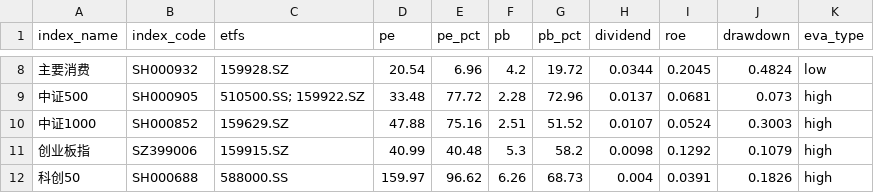
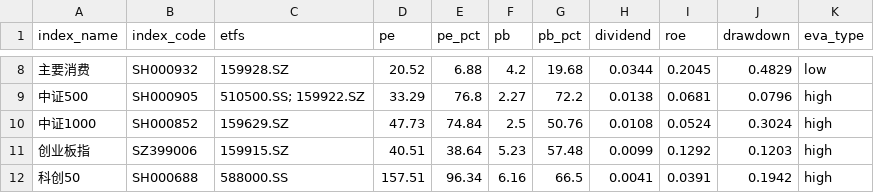
Before and after one commit to lingxuzi/etf-dashboard-auto, a CSV file: docs/assets.csv, drawn as a sheet; only a part is shown, gaps mark what is left out; the diff covers the shown part only.

```diff
--- a/docs/assets.csv
+++ b/docs/assets.csv
@@ -8,5 +8,5 @@ index_name,index_code,etfs,pe,pe_pct,pb,pb_pct,dividend,roe,drawdown,eva_type
-主要消费,SH000932,159928.SZ,20.54,6.96,4.2,19.72,0.0344,0.2045,0.4824,low
-中证500,SH000905,510500.SS; 159922.SZ,33.48,77.72,2.28,72.96,0.0137,0.0681,0.073,high
-中证1000,SH000852,159629.SZ,47.88,75.16,2.51,51.52,0.0107,0.0524,0.3003,high
-创业板指,SZ399006,159915.SZ,40.99,40.48,5.3,58.2,0.0098,0.1292,0.1079,high
-科创50,SH000688,588000.SS,159.97,96.62,6.26,68.73,0.004,0.0391,0.1826,high
+主要消费,SH000932,159928.SZ,20.52,6.88,4.2,19.68,0.0344,0.2045,0.4829,low
+中证500,SH000905,510500.SS; 159922.SZ,33.29,76.8,2.27,72.2,0.0138,0.0681,0.0796,high
+中证1000,SH000852,159629.SZ,47.73,74.84,2.5,50.76,0.0108,0.0524,0.3024,high
+创业板指,SZ399006,159915.SZ,40.51,38.64,5.23,57.48,0.0099,0.1292,0.1203,high
+科创50,SH000688,588000.SS,157.51,96.34,6.16,66.5,0.0041,0.0391,0.1942,high
```
Also changed, not shown: 79 edited cells elsewhere in this file.
